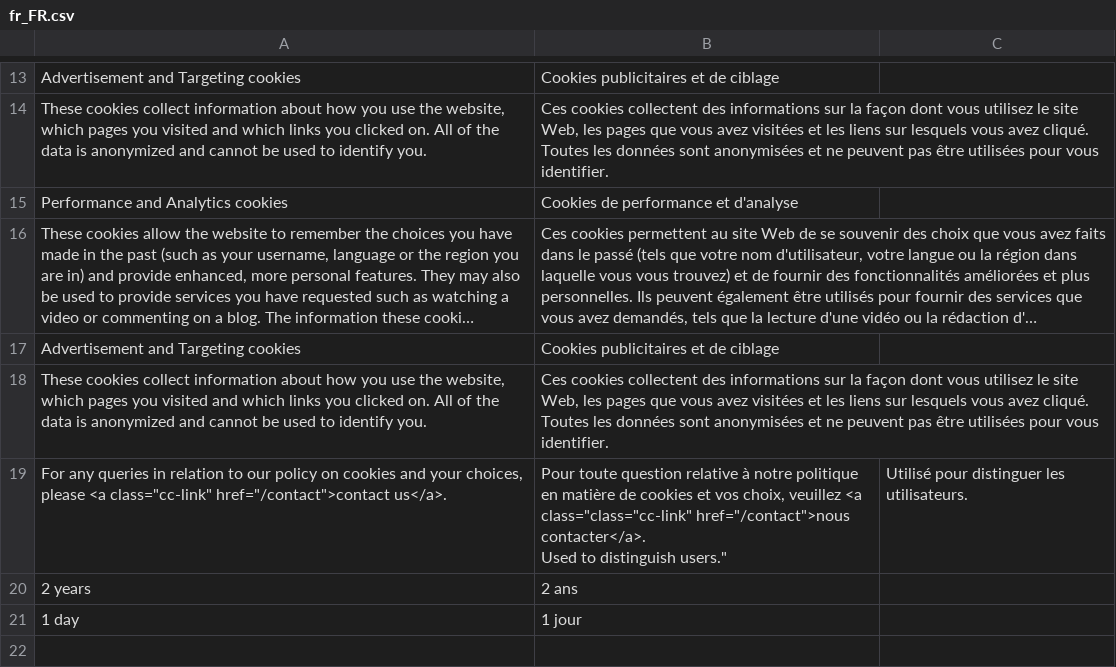
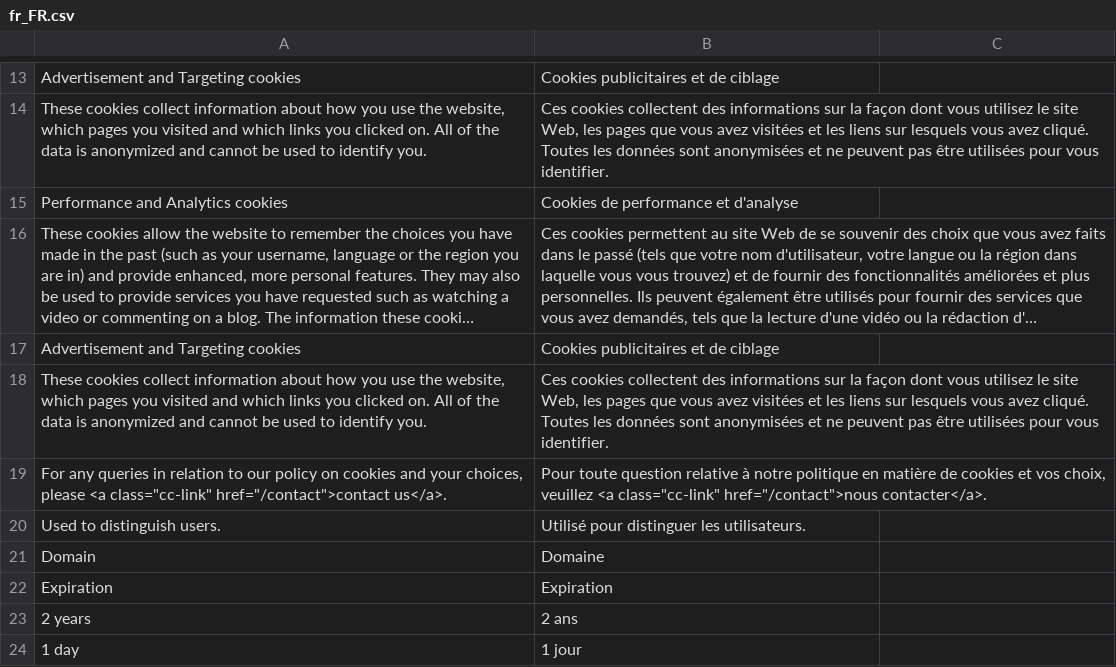
Before and after one commit to ubermanu/magento2-cookie-consent, a CSV file: i18n/fr_FR.csv, drawn as a sheet; only a part is shown, gaps mark what is left out; long unchanged cells end in ….

Commit message:
fix broken string + missing translations

```diff
--- a/i18n/fr_FR.csv
+++ b/i18n/fr_FR.csv
@@ -18,4 +18,6 @@
 "These cookies collect information about how you use the website, which pages you visited and which links you clicked on. All of the data is anonymized and cannot be used to identify you.", "Ces cookies collectent des informations sur la façon dont vous utilisez le site Web, les pages que vous avez visitées et les liens sur lesquels vous avez cliqué. Toutes les données sont anonymisées et ne peuvent pas être utilisées pour vous identifier."
-"For any queries in relation to our policy on cookies and your choices, please <a class=""cc-link"" href=""/contact"">contact us</a>.", "Pour toute question relative à notre politique en matière de cookies et vos choix, veuillez <a class=""class=""cc-link"" href=""/contact"">nous contacter</a>.
-"Used to distinguish users.", "Utilisé pour distinguer les utilisateurs."
+"For any queries in relation to our policy on cookies and your choices, please <a class=""cc-link"" href=""/contact"">contact us</a>.", "Pour toute question relative à notre politique en matière de cookies et vos choix, veuillez <a class=""cc-link"" href=""/contact"">nous contacter</a>."
+"Used to distinguish users.", "Utilisé pour distinguer les utilisateurs."
+"Domain", "Domaine"
+"Expiration", "Expiration"
 "2 years", "2 ans"
```
